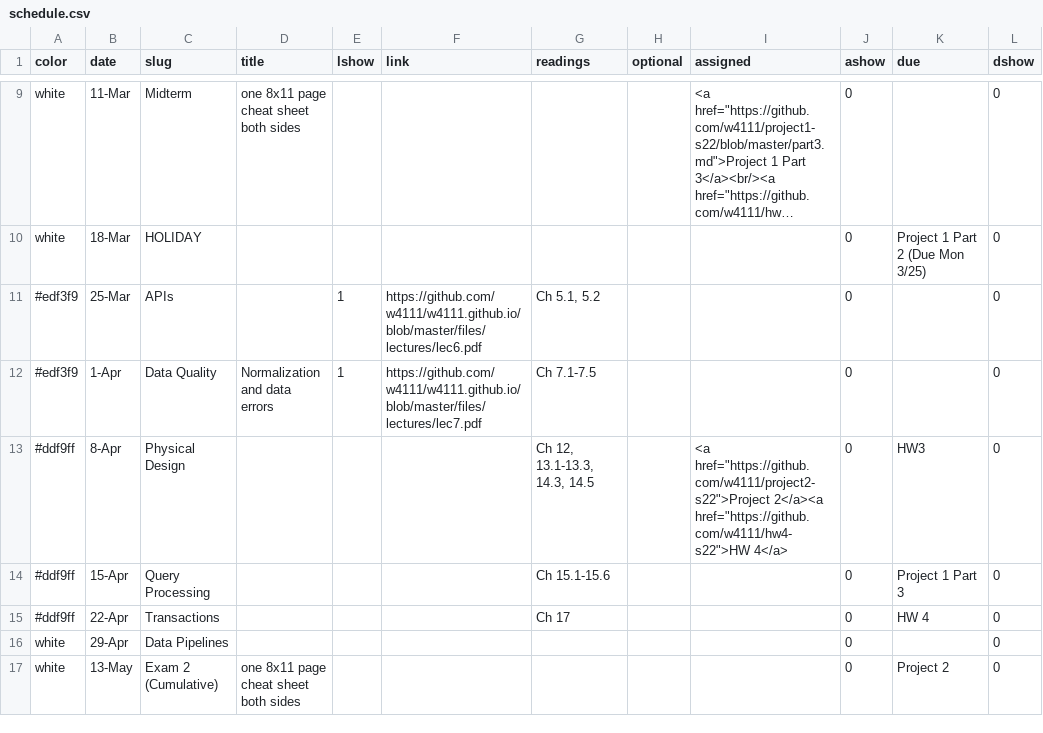
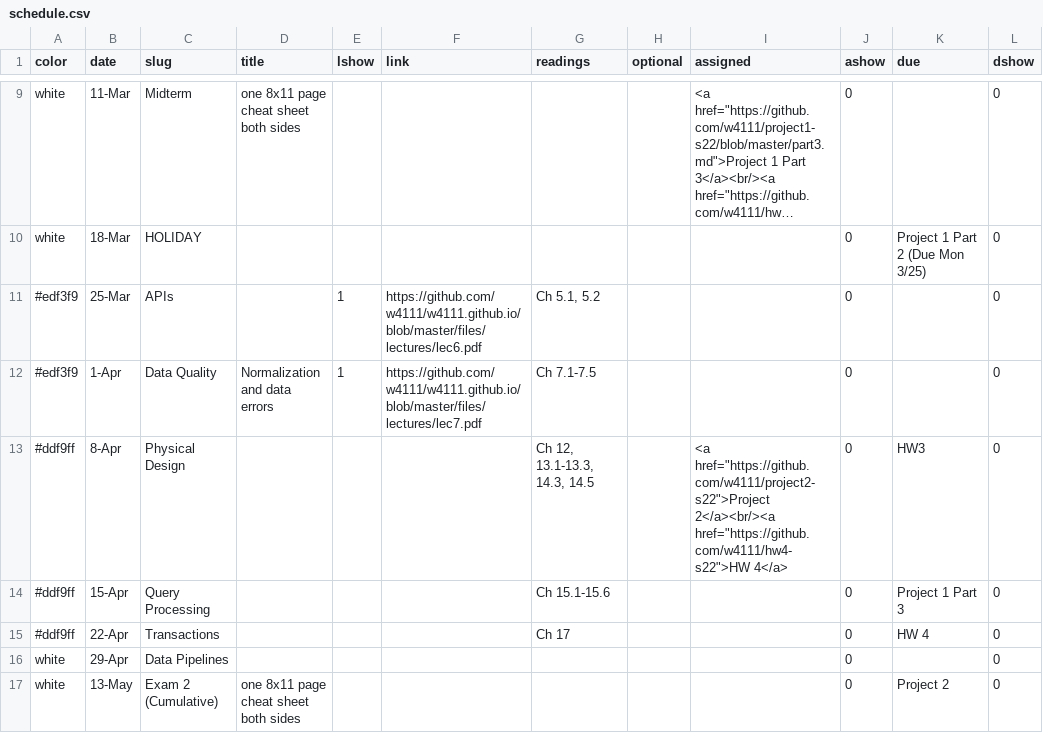
Before and after one commit to Kitatine/w4111.github.io, a CSV file: _data/schedule.csv, drawn as a sheet; only a part is shown, gaps mark what is left out; long unchanged cells end in ….

Commit message:
lazy commit msg

```diff
--- a/_data/schedule.csv
+++ b/_data/schedule.csv
@@ -12,3 +12,3 @@ white,18-Mar,HOLIDAY,,,,,,,0,Project 1 Part 2 (Due Mon 3/25),0
 #edf3f9,1-Apr,Data Quality,Normalization and data errors,1,https://github.com/w4111/w4111.github.io/blob/master/files/lectures/lec7.pdf,Ch 7.1-7.5,,,0,,0
-#ddf9ff,8-Apr,Physical Design,,,,"Ch 12, 13.1-13.3, 14.3, 14.5",,"<a href=""https://github.com/w4111/project2-s22"">Project 2</a><a href=""https://github.com/w4111/hw4-s22"">HW 4</a>",0,HW3,0
+#ddf9ff,8-Apr,Physical Design,,,,"Ch 12, 13.1-13.3, 14.3, 14.5",,"<a href=""https://github.com/w4111/project2-s22"">Project 2</a><br/><a href=""https://github.com/w4111/hw4-s22"">HW 4</a>",0,HW3,0
 #ddf9ff,15-Apr,Query Processing,,,,Ch 15.1-15.6,,,0,Project 1 Part 3,0
```
